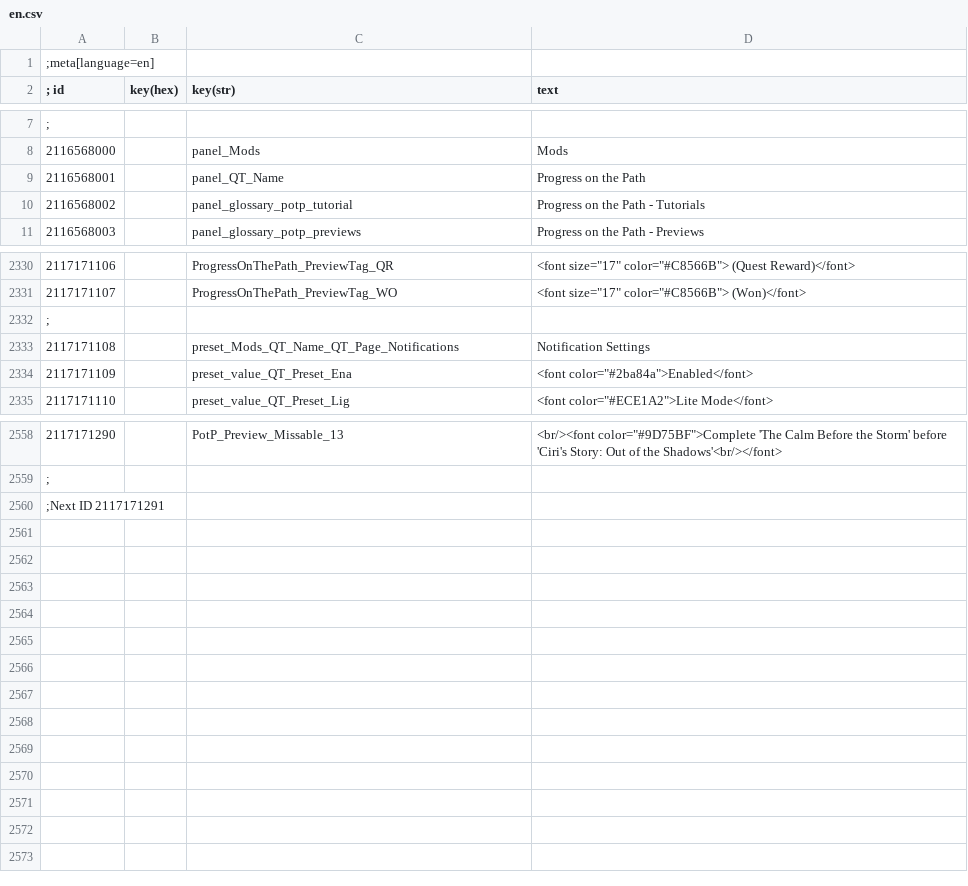
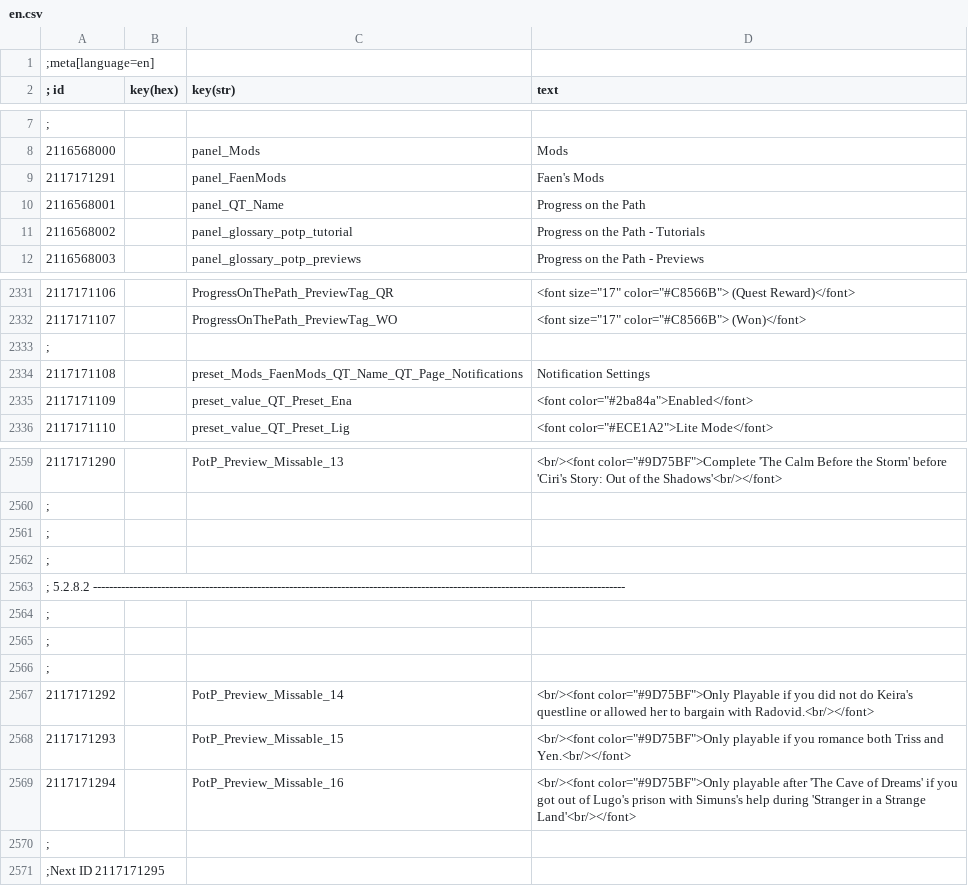
Before and after one commit to Faen668/Progress-On-The-Path, a CSV file: Strings/en.csv, drawn as a sheet; only a part is shown, gaps mark what is left out.

```diff
--- a/Strings/en.csv
+++ b/Strings/en.csv
@@ -8,2 +8,3 @@
 2116568000||panel_Mods|Mods
+2117171291||panel_FaenMods|Faen's Mods
 2116568001||panel_QT_Name|Progress on the Path
@@ -2332,3 +2333,3 @@
 ;
-2117171108||preset_Mods_QT_Name_QT_Page_Notifications|Notification Settings
+2117171108||preset_Mods_FaenMods_QT_Name_QT_Page_Notifications|Notification Settings
 2117171109||preset_value_QT_Preset_Ena|<font color="#2ba84a">Enabled</font>
@@ -2559,2 +2560,12 @@
 ;
-;Next ID 2117171291
+;
+;
+; 5.2.8.2  -------------------------------------------------------------------------------------------------------------------------------------
+;
+;
+;
+2117171292||PotP_Preview_Missable_14|<br/><font color="#9D75BF">Only Playable if you did not do Keira's questline or allowed her to bargain with Radovid.<br/></font>
+2117171293||PotP_Preview_Missable_15|<br/><font color="#9D75BF">Only playable if you romance both Triss and Yen.<br/></font>
+2117171294||PotP_Preview_Missable_16|<br/><font color="#9D75BF">Only playable after 'The Cave of Dreams' if you got out of Lugo's prison with Simuns's help during 'Stranger in a Strange Land'<br/></font>
+;
+;Next ID 2117171295
```
Also changed, not shown: 28 other files.
